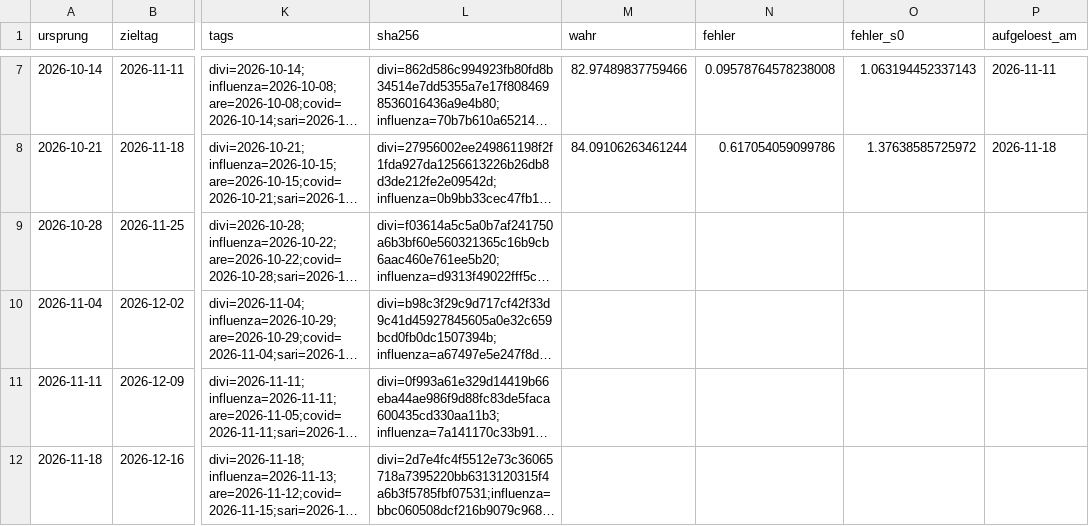
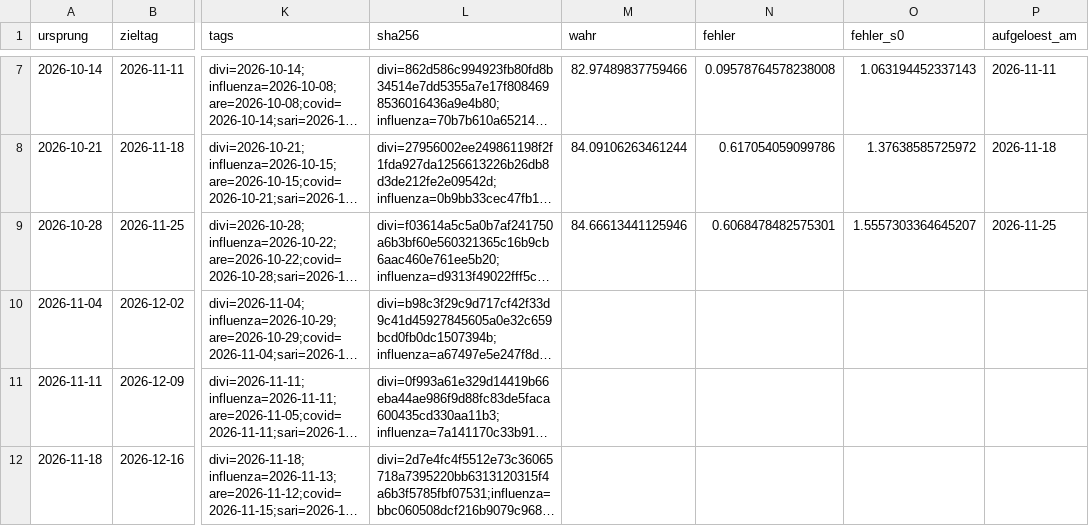
Before and after one commit to fidelmaxaieie-gif/reformradar-seiten, a CSV file: daten/intensiv_live.csv, drawn as a sheet; only a part is shown, gaps mark what is left out; long unchanged cells end in …; the diff covers the shown part only; the diff names each change by its address in the sheet, - before the commit and + after, or states it on an @@ line.

Commit message:
Intensiv-Prognose: Lauf 2026-11-25 (Commit 4e63aa3)

```diff
--- a/daten/intensiv_live.csv
+++ b/daten/intensiv_live.csv
-M9 (wahr): (empty)
+M9 (wahr): 84.66613441125946
-N9 (fehler): (empty)
+N9 (fehler): 0.6068478482575301
-O9 (fehler_s0): (empty)
+O9 (fehler_s0): 1.5557303364645207
-P9 (aufgeloest_am): (empty)
+P9 (aufgeloest_am): 2026-11-25
```
Also changed, not shown: 1 added row elsewhere in this file, 1 other file.
